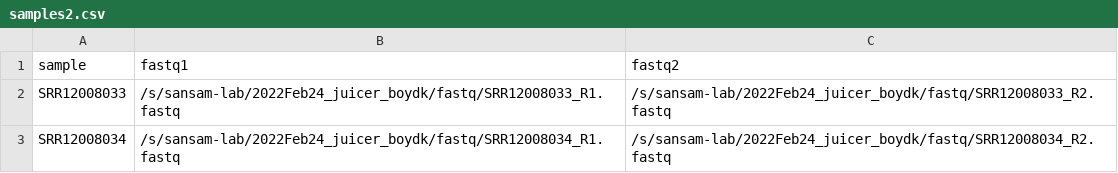
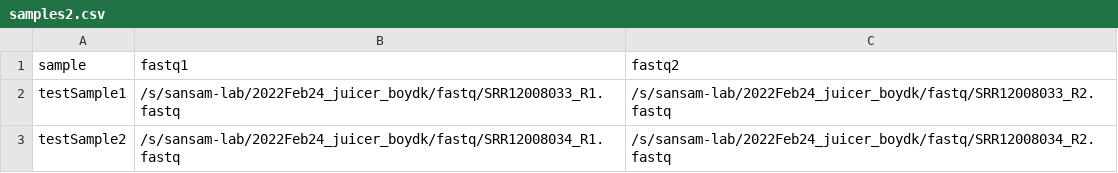
Before and after one commit to SansamLab-Pipelines-Genomics/HiC-SnakeMake, a CSV file: config/samples2.csv, drawn as a sheet.

```diff
--- a/config/samples2.csv
+++ b/config/samples2.csv
@@ -1,3 +1,3 @@
 sample,fastq1,fastq2
-SRR12008033,/s/sansam-lab/2022Feb24_juicer_boydk/fastq/SRR12008033_R1.fastq,/s/sansam-lab/2022Feb24_juicer_boydk/fastq/SRR12008033_R2.fastq
-SRR12008034,/s/sansam-lab/2022Feb24_juicer_boydk/fastq/SRR12008034_R1.fastq,/s/sansam-lab/2022Feb24_juicer_boydk/fastq/SRR12008034_R2.fastq
+testSample1,/s/sansam-lab/2022Feb24_juicer_boydk/fastq/SRR12008033_R1.fastq,/s/sansam-lab/2022Feb24_juicer_boydk/fastq/SRR12008033_R2.fastq
+testSample2,/s/sansam-lab/2022Feb24_juicer_boydk/fastq/SRR12008034_R1.fastq,/s/sansam-lab/2022Feb24_juicer_boydk/fastq/SRR12008034_R2.fastq
```
Also changed, not shown: config/samples.csv, 3 other files.
